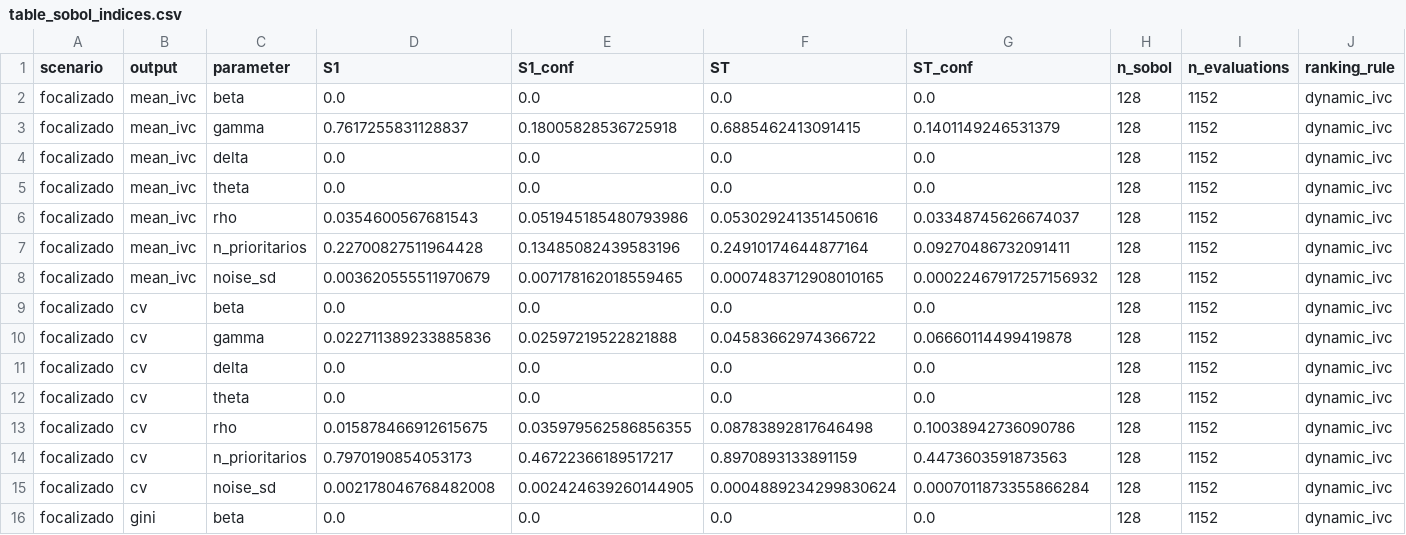
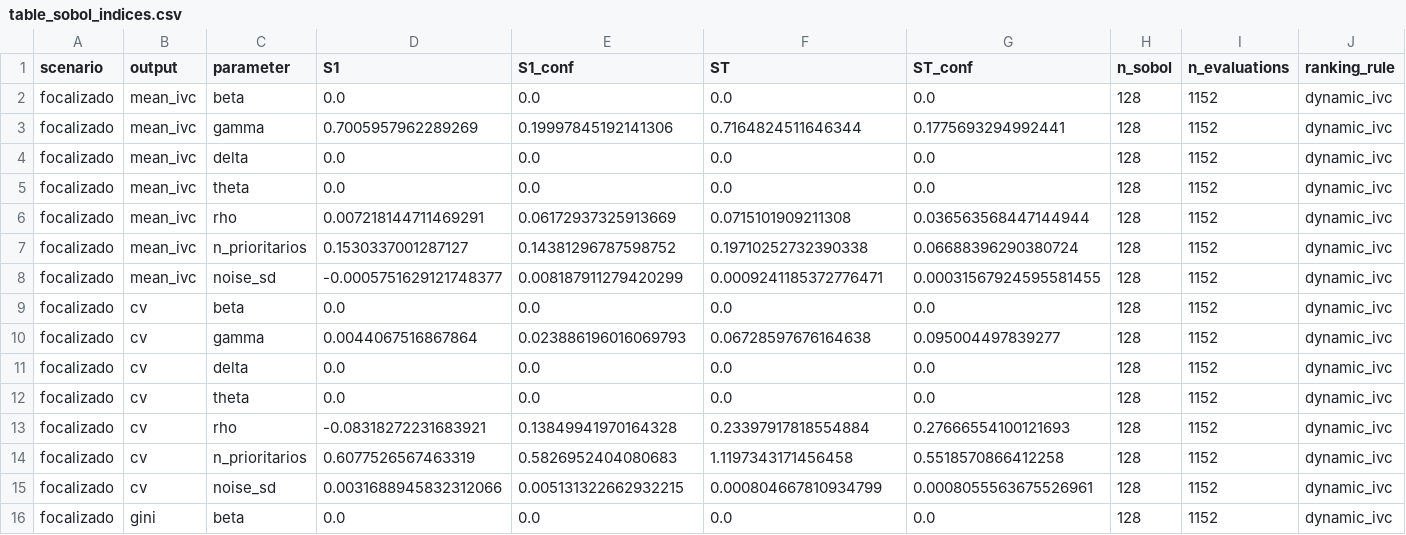
Before and after one commit to gjriveral/smart-city-decision-platform, a CSV file: article_outputs/table_sobol_indices.csv, drawn as a sheet; only a part is shown; the diff covers the shown part only; the diff names each change by its address in the sheet, - before the commit and + after, or states it on an @@ line.

```diff
--- a/article_outputs/table_sobol_indices.csv
+++ b/article_outputs/table_sobol_indices.csv
-D3 (S1): 0.7617255831128837
+D3 (S1): 0.7005957962289269
-E3 (S1_conf): 0.18005828536725918
+E3 (S1_conf): 0.19997845192141306
-F3 (ST): 0.6885462413091415
+F3 (ST): 0.7164824511646344
-G3 (ST_conf): 0.1401149246531379
+G3 (ST_conf): 0.1775693294992441
-D6 (S1): 0.0354600567681543
+D6 (S1): 0.007218144711469291
-E6 (S1_conf): 0.051945185480793986
+E6 (S1_conf): 0.06172937325913669
-F6 (ST): 0.053029241351450616
+F6 (ST): 0.0715101909211308
-G6 (ST_conf): 0.03348745626674037
+G6 (ST_conf): 0.036563568447144944
-D7 (S1): 0.22700827511964428
+D7 (S1): 0.1530337001287127
-E7 (S1_conf): 0.13485082439583196
+E7 (S1_conf): 0.14381296787598752
-F7 (ST): 0.24910174644877164
+F7 (ST): 0.19710252732390338
-G7 (ST_conf): 0.09270486732091411
+G7 (ST_conf): 0.06688396290380724
-D8 (S1): 0.003620555511970679
+D8 (S1): -0.0005751629121748377
-E8 (S1_conf): 0.007178162018559465
+E8 (S1_conf): 0.008187911279420299
-F8 (ST): 0.0007483712908010165
+F8 (ST): 0.0009241185372776471
-G8 (ST_conf): 0.00022467917257156932
+G8 (ST_conf): 0.00031567924595581455
-D10 (S1): 0.022711389233885836
+D10 (S1): 0.0044067516867864
-E10 (S1_conf): 0.02597219522821888
+E10 (S1_conf): 0.023886196016069793
-F10 (ST): 0.04583662974366722
+F10 (ST): 0.06728597676164638
-G10 (ST_conf): 0.06660114499419878
+G10 (ST_conf): 0.095004497839277
-D13 (S1): 0.015878466912615675
+D13 (S1): -0.08318272231683921
-E13 (S1_conf): 0.035979562586856355
+E13 (S1_conf): 0.13849941970164328
-F13 (ST): 0.08783892817646498
+F13 (ST): 0.23397917818554884
-G13 (ST_conf): 0.10038942736090786
+G13 (ST_conf): 0.27666554100121693
-D14 (S1): 0.7970190854053173
+D14 (S1): 0.6077526567463319
-E14 (S1_conf): 0.46722366189517217
+E14 (S1_conf): 0.5826952404080683
-F14 (ST): 0.8970893133891159
+F14 (ST): 1.1197343171456458
-G14 (ST_conf): 0.4473603591873563
+G14 (ST_conf): 0.5518570866412258
-D15 (S1): 0.002178046768482008
+D15 (S1): 0.0031688945832312066
-E15 (S1_conf): 0.002424639260144905
+E15 (S1_conf): 0.005131322662932215
-F15 (ST): 0.0004889234299830624
+F15 (ST): 0.000804667810934799
-G15 (ST_conf): 0.0007011873355866284
+G15 (ST_conf): 0.0008055563675526961
```
Also changed, not shown: 76 edited cells elsewhere in this file, article_outputs/siata_territorio_anual_fixture.csv, article_outputs/siata_territorio_anual_fixture_estaciones.csv, 20 other files.
